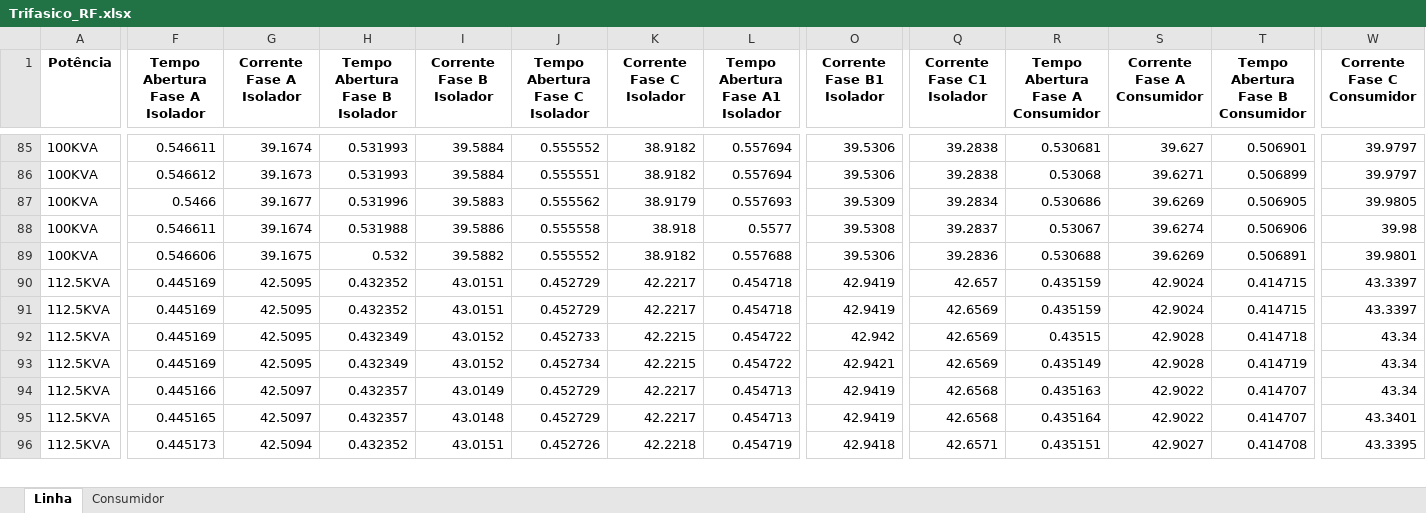
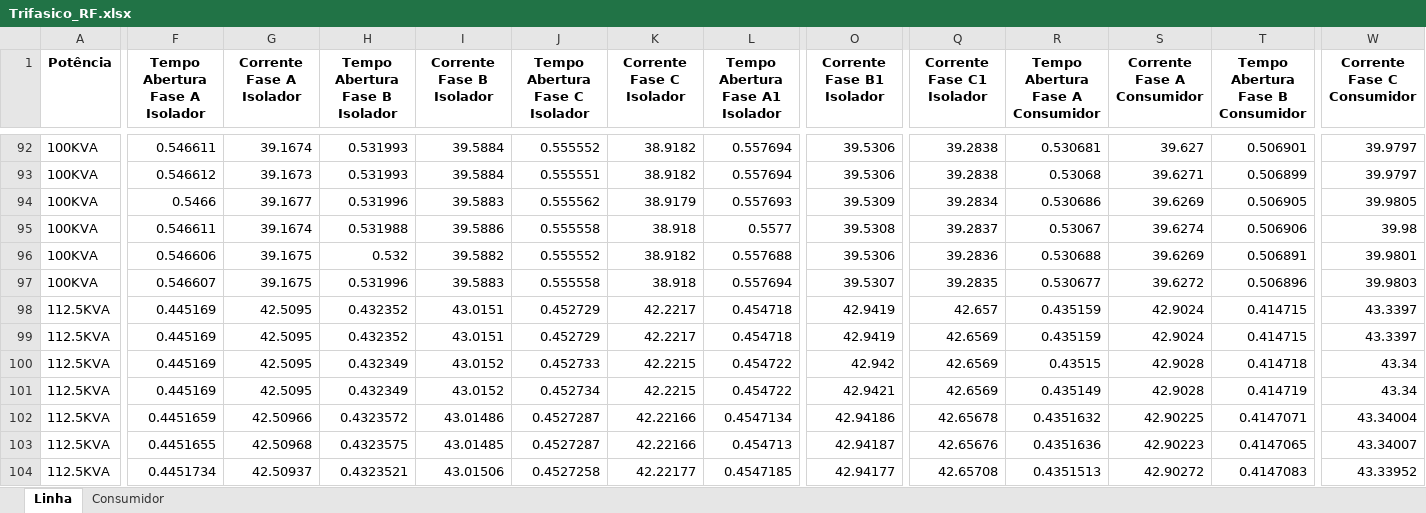
Before and after one commit to LeonardoFdSantos/T2F_CSV, an Excel workbook: FuseLinks/Trifasico_RF.xlsx, sheet Linha, drawn as a sheet; only a part is shown, gaps mark what is left out; values as stored, in another font and other column widths than the file's, no borders; removed rows and columns are numbered as before the commit, all else as after; rows hold the shown columns only; the diff covers the shown part only; the diff names each change by its address in the sheet, - before the commit and + after, or states it on an @@ line.

```diff
--- a/FuseLinks/Trifasico_RF.xlsx (sheet Linha)
+++ b/FuseLinks/Trifasico_RF.xlsx (sheet Linha)
+row 97: 100KVA | 0.546607 | 39.1675 | 0.531996 | 39.5883 | 0.555558 | 38.918 | 0.557694 | 39.5307 | 39.2835 | 0.530677 | 39.6272 | 0.506896 | 39.9803
-F102 (Tempo Abertura Fase A Isolador): 0.445166
+F102 (Tempo Abertura Fase A Isolador): 0.4451659
-G102 (Corrente Fase A Isolador): 42.5097
+G102 (Corrente Fase A Isolador): 42.50966
-H102 (Tempo Abertura Fase B Isolador): 0.432357
+H102 (Tempo Abertura Fase B Isolador): 0.4323572
-I102 (Corrente Fase B Isolador): 43.0149
+I102 (Corrente Fase B Isolador): 43.01486
-J102 (Tempo Abertura Fase C Isolador): 0.452729
+J102 (Tempo Abertura Fase C Isolador): 0.4527287
-K102 (Corrente Fase C Isolador): 42.2217
+K102 (Corrente Fase C Isolador): 42.22166
-L102 (Tempo Abertura Fase A1 Isolador): 0.454713
+L102 (Tempo Abertura Fase A1 Isolador): 0.4547134
-O102 (Corrente Fase B1 Isolador): 42.9419
+O102 (Corrente Fase B1 Isolador): 42.94186
-Q102 (Corrente Fase C1 Isolador): 42.6568
+Q102 (Corrente Fase C1 Isolador): 42.65678
-R102 (Tempo Abertura Fase A Consumidor): 0.435163
+R102 (Tempo Abertura Fase A Consumidor): 0.4351632
-S102 (Corrente Fase A Consumidor): 42.9022
+S102 (Corrente Fase A Consumidor): 42.90225
-T102 (Tempo Abertura Fase B Consumidor): 0.414707
+T102 (Tempo Abertura Fase B Consumidor): 0.4147071
-W102 (Corrente Fase C Consumidor): 43.34
+W102 (Corrente Fase C Consumidor): 43.34004
-row 95: 112.5KVA | 0.445165 | 42.5097 | 0.432357 | 43.0148 | 0.452729 | 42.2217 | 0.454713 | 42.9419 | 42.6568 | 0.435164 | 42.9022 | 0.414707 | 43.3401
+row 103: 112.5KVA | 0.4451655 | 42.50968 | 0.4323575 | 43.01485 | 0.4527287 | 42.22166 | 0.454713 | 42.94187 | 42.65676 | 0.4351636 | 42.90223 | 0.4147065 | 43.34007
-F104 (Tempo Abertura Fase A Isolador): 0.445173
+F104 (Tempo Abertura Fase A Isolador): 0.4451734
-G104 (Corrente Fase A Isolador): 42.5094
+G104 (Corrente Fase A Isolador): 42.50937
-H104 (Tempo Abertura Fase B Isolador): 0.432352
+H104 (Tempo Abertura Fase B Isolador): 0.4323521
-I104 (Corrente Fase B Isolador): 43.0151
+I104 (Corrente Fase B Isolador): 43.01506
-J104 (Tempo Abertura Fase C Isolador): 0.452726
+J104 (Tempo Abertura Fase C Isolador): 0.4527258
-K104 (Corrente Fase C Isolador): 42.2218
+K104 (Corrente Fase C Isolador): 42.22177
-L104 (Tempo Abertura Fase A1 Isolador): 0.454719
+L104 (Tempo Abertura Fase A1 Isolador): 0.4547185
-O104 (Corrente Fase B1 Isolador): 42.9418
+O104 (Corrente Fase B1 Isolador): 42.94177
-Q104 (Corrente Fase C1 Isolador): 42.6571
+Q104 (Corrente Fase C1 Isolador): 42.65708
-R104 (Tempo Abertura Fase A Consumidor): 0.435151
+R104 (Tempo Abertura Fase A Consumidor): 0.4351513
-S104 (Corrente Fase A Consumidor): 42.9027
+S104 (Corrente Fase A Consumidor): 42.90272
-T104 (Tempo Abertura Fase B Consumidor): 0.414708
+T104 (Tempo Abertura Fase B Consumidor): 0.4147083
-W104 (Corrente Fase C Consumidor): 43.3395
+W104 (Corrente Fase C Consumidor): 43.33952
```
Also changed, not shown: 13 added rows and 81 edited cells elsewhere in this sheet, sheet Consumidor, FuseLinks/Ghendyano.xlsx.
